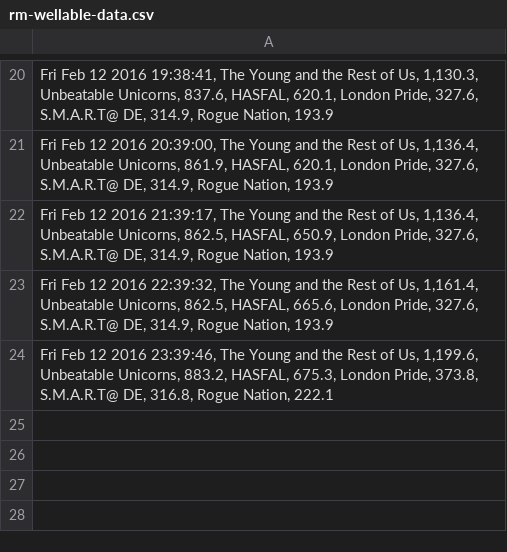
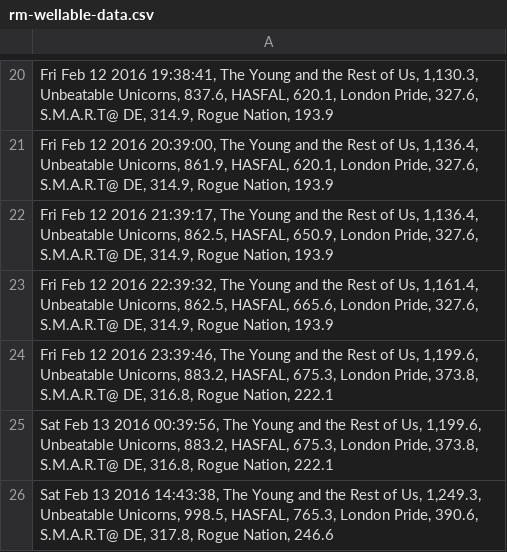
Before and after one commit to brettrowley/brettrowley.github.io, a CSV file: sandbox/wellable/rm-wellable-data.csv, drawn as a sheet; only a part is shown, gaps mark what is left out; the diff names each change by its address in the sheet, - before the commit and + after, or states it on an @@ line.

Commit message:
Manually push data

```diff
--- a/sandbox/wellable/rm-wellable-data.csv
+++ b/sandbox/wellable/rm-wellable-data.csv
+row 25: Sat Feb 13 2016 00:39:56, The Young and the Rest of Us, 1,199.6, Unbeatable Unicorns, 883.2, HASFAL, 675.3, London Pride, 373.8, S.M.A.R.T@ DE, 316.8, Rogue Nation, 222.1
+row 26: Sat Feb 13 2016 14:43:38, The Young and the Rest of Us, 1,249.3, Unbeatable Unicorns, 998.5, HASFAL, 765.3, London Pride, 390.6, S.M.A.R.T@ DE, 317.8, Rogue Nation, 246.6
```
Also changed, not shown: 1 other file.
